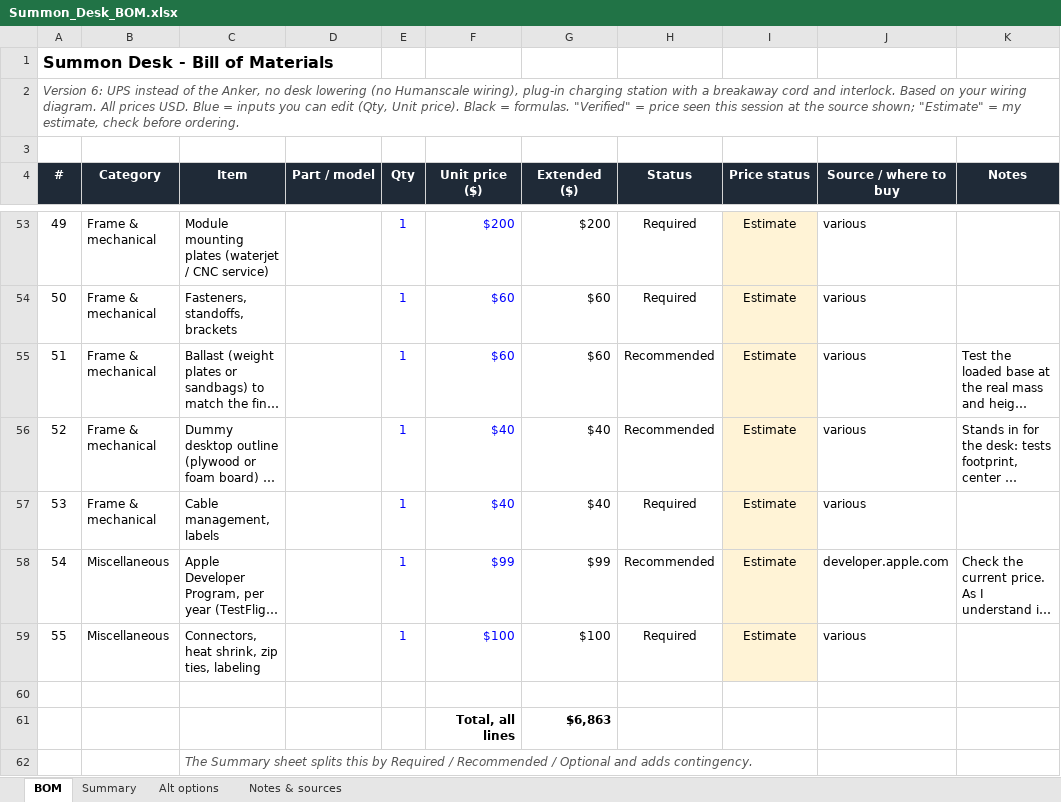
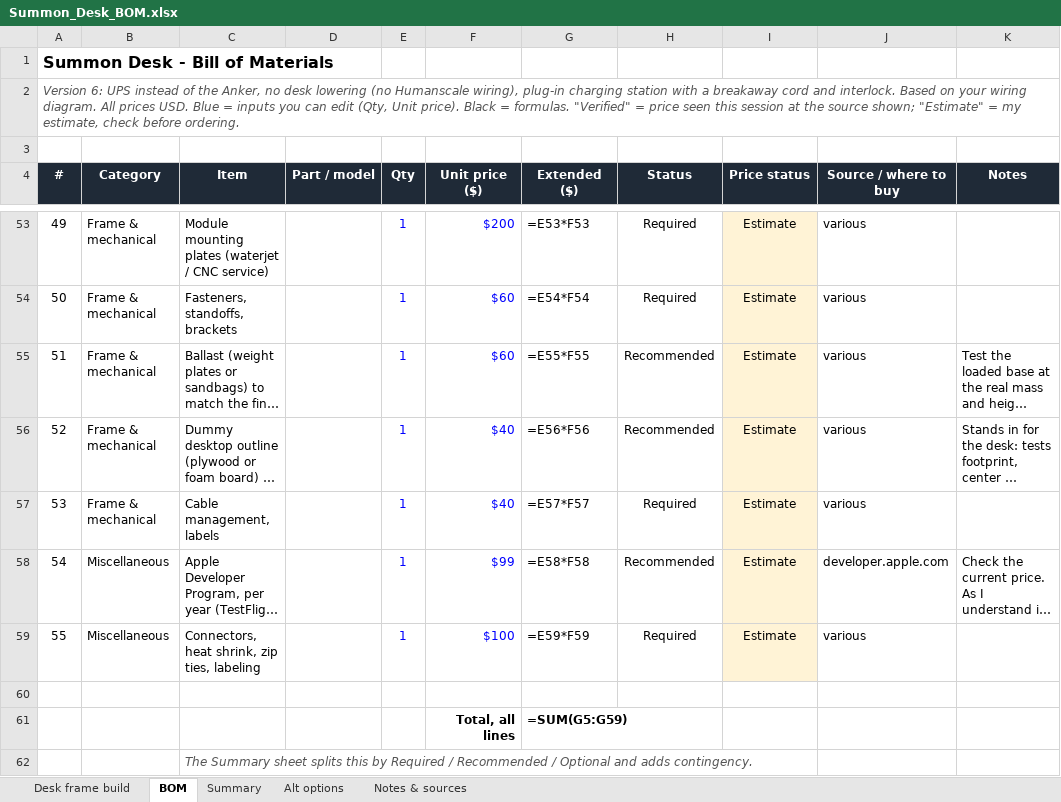
Before and after one commit to Nmin217/MaxDesk, an Excel workbook: docs/Summon_Desk_BOM.xlsx, sheet BOM, drawn as a sheet; only a part is shown, gaps mark what is left out; long unchanged cells end in …; values as stored, in another font and other column widths than the file's, no borders; formulas without a stored value are shown as written; charts and pictures not drawn; the diff covers the shown part only; the diff names each change by its address in the sheet, - before the commit and + after, or states it on an @@ line.

```diff
--- a/docs/Summon_Desk_BOM.xlsx (sheet BOM)
+++ b/docs/Summon_Desk_BOM.xlsx (sheet BOM)
+sheet tab: Desk frame build
-G53 (Extended ($)): $200
+G53 (Extended ($)): =E53*F53
-G54 (Extended ($)): $60
+G54 (Extended ($)): =E54*F54
-G55 (Extended ($)): $60
+G55 (Extended ($)): =E55*F55
-G56 (Extended ($)): $40
+G56 (Extended ($)): =E56*F56
-G57 (Extended ($)): $40
+G57 (Extended ($)): =E57*F57
-G58 (Extended ($)): $99
+G58 (Extended ($)): =E58*F58
-G59 (Extended ($)): $100
+G59 (Extended ($)): =E59*F59
-G61 (Extended ($)): $6,863
+G61 (Extended ($)): =SUM(G5:G59)
```
Also changed, not shown: 48 edited cells elsewhere in this sheet, sheet Summary, charts or pictures.
